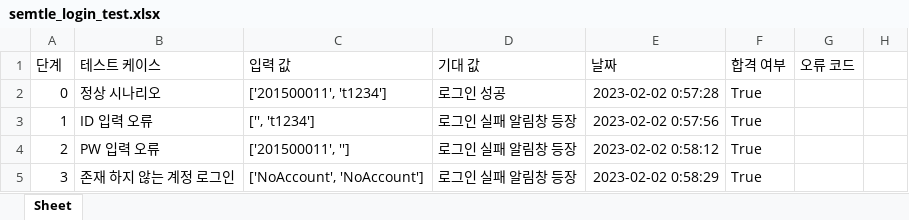
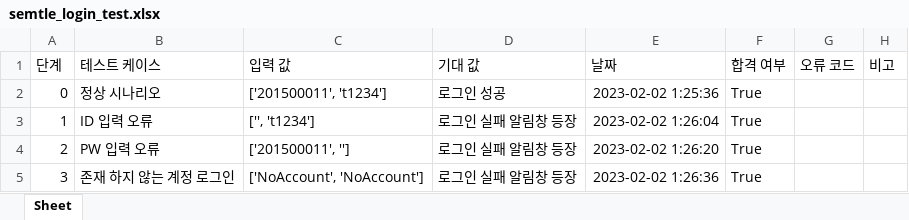
Before and after one commit to SemtleManager/Test-Automation-Script, an Excel workbook: semtle_login_test.xlsx, sheet Sheet, drawn as a sheet; values as stored, in another font and other column widths than the file's, no borders; the diff names each change by its address in the sheet, - before the commit and + after, or states it on an @@ line.

```diff
--- a/semtle_login_test.xlsx (sheet Sheet)
+++ b/semtle_login_test.xlsx (sheet Sheet)
-H1: (empty)
+H1: 비고
-E2 (날짜): 2023-02-02 0:57:28
+E2 (날짜): 2023-02-02 1:25:36
-E3 (날짜): 2023-02-02 0:57:56
+E3 (날짜): 2023-02-02 1:26:04
-E4 (날짜): 2023-02-02 0:58:12
+E4 (날짜): 2023-02-02 1:26:20
-E5 (날짜): 2023-02-02 0:58:29
+E5 (날짜): 2023-02-02 1:26:36
```
Also changed, not shown: semtle_signup_test.xlsx, 2 other files.
